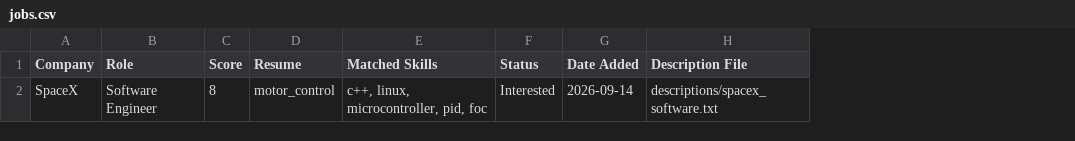
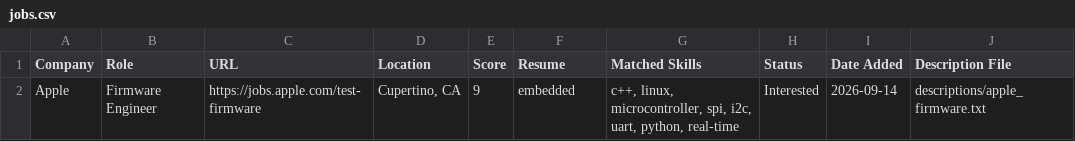
Before and after one commit to ralphorteza/job-hunt, a CSV file: jobs.csv, drawn as a sheet; removed rows and columns are numbered as before the commit, all else as after; the diff names each change by its address in the sheet, - before the commit and + after, or states it on an @@ line.

Commit message:
Debug score_job.py

```diff
--- a/jobs.csv
+++ b/jobs.csv
+column C (URL), empty
+column D (Location), empty
-row 2: SpaceX | Software Engineer | 8 | motor_control | c++, linux, microcontroller, pid, foc | Interested | 2026-09-14 | descriptions/spacex_software.txt
+row 2: Apple | Firmware Engineer | https://jobs.apple.com/test-firmware | Cupertino, CA | 9 | embedded | c++, linux, microcontroller, spi, i2c, uart, python, real-time | Interested | 2026-09-14 | descriptions/apple_firmware.txt
```
Also changed, not shown: 2 other files.
